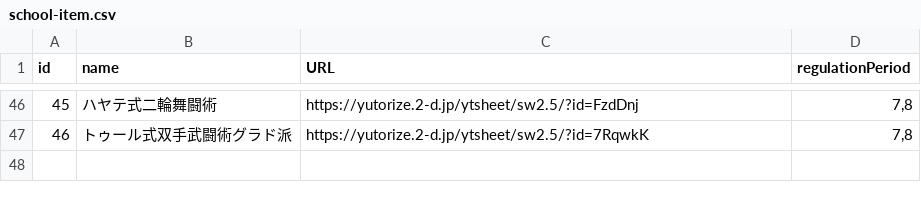
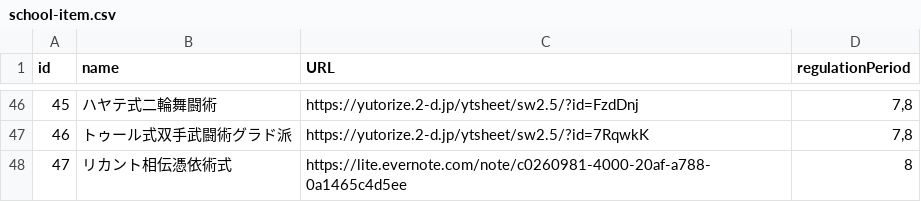
Before and after one commit to seika-777/eagle, a CSV file: application/frontend/client/public/csv/school-item.csv, drawn as a sheet; only a part is shown, gaps mark what is left out; the diff names each change by its address in the sheet, - before the commit and + after, or states it on an @@ line.

```diff
--- a/application/frontend/client/public/csv/school-item.csv
+++ b/application/frontend/client/public/csv/school-item.csv
+row 48: 47 | リカント相伝憑依術式 | https://lite.evernote.com/note/c0260981-4000-20af-a788-0a1465c4d5ee | 8
```
Also changed, not shown: application/frontend/client/public/csv/god-item.csv.
